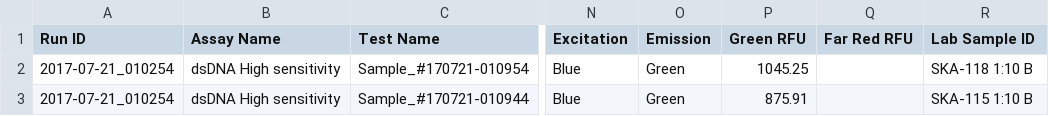
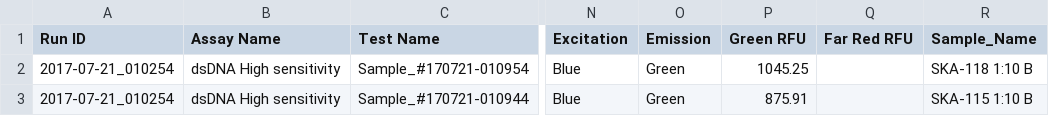
Before and after one commit to invertdna/Skagit_Salmon_eDNA, a CSV file: Data/qubit/QubitData_2017-07-21_01-35-59.csv, drawn as a sheet; only a part is shown, gaps mark what is left out; the diff names each change by its address in the sheet, - before the commit and + after, or states it on an @@ line.

Commit message:
change column name

```diff
--- a/Data/qubit/QubitData_2017-07-21_01-35-59.csv
+++ b/Data/qubit/QubitData_2017-07-21_01-35-59.csv
-R1: Lab Sample ID
+R1: Sample_Name
```
